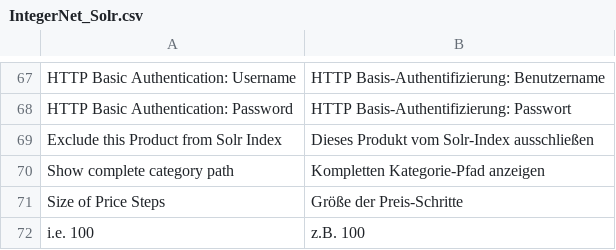
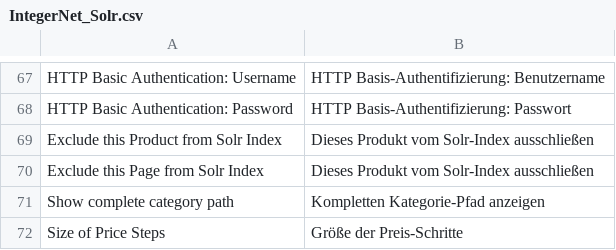
Before and after one commit to integer-net/Solr, a CSV file: src/app/locale/de_DE/IntegerNet_Solr.csv, drawn as a sheet; only a part is shown, gaps mark what is left out; the shorter side is filled out with more unchanged rows; the diff names each change by its address in the sheet, - before the commit and + after, or states it on an @@ line.

Commit message:
3107 Add fields for excluded cms pages from index and boost value

```diff
--- a/src/app/locale/de_DE/IntegerNet_Solr.csv
+++ b/src/app/locale/de_DE/IntegerNet_Solr.csv
+row 70: Exclude this Page from Solr Index | Dieses Produkt vom Solr-Index ausschließen
```
Also changed, not shown: 3 other files.
